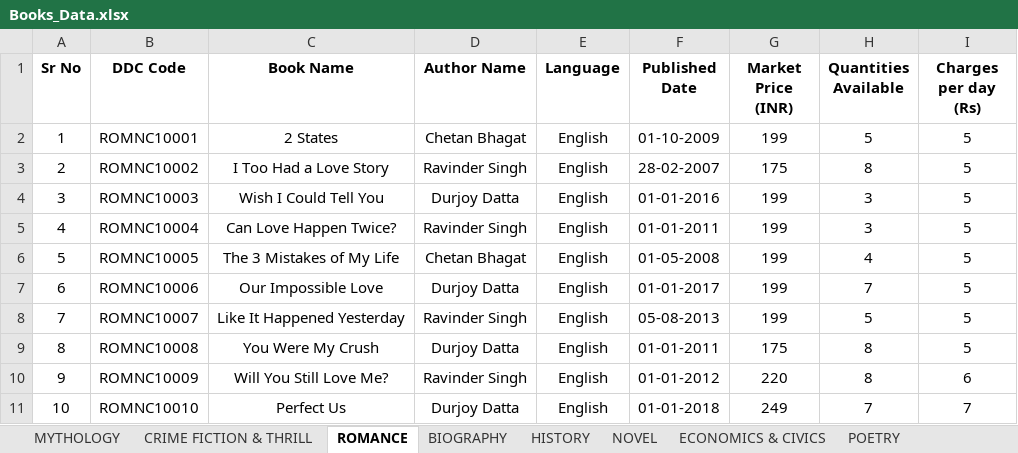
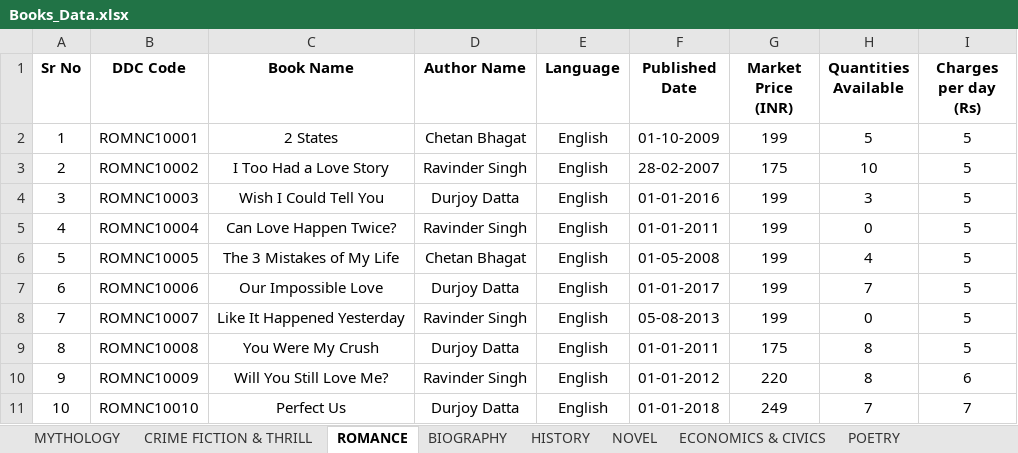
Before and after one commit to MJJ-TechWorld/Library_Login_Program, an Excel workbook: Library/Library_Data/Books_Data.xlsx, sheet ROMANCE, drawn as a sheet; values as stored, in another font and other column widths than the file's, no borders; the diff names each change by its address in the sheet, - before the commit and + after, or states it on an @@ line.

```diff
--- a/Library/Library_Data/Books_Data.xlsx (sheet ROMANCE)
+++ b/Library/Library_Data/Books_Data.xlsx (sheet ROMANCE)
-H3 (Quantities Available): 8
+H3 (Quantities Available): 10
-H5 (Quantities Available): 3
+H5 (Quantities Available): 0
-H8 (Quantities Available): 5
+H8 (Quantities Available): 0
```
Also changed, not shown: sheet MYTHOLOGY, sheet NOVEL, sheet HISTORY, Library/Library_Data/Data.xlsx, 6 other files.
